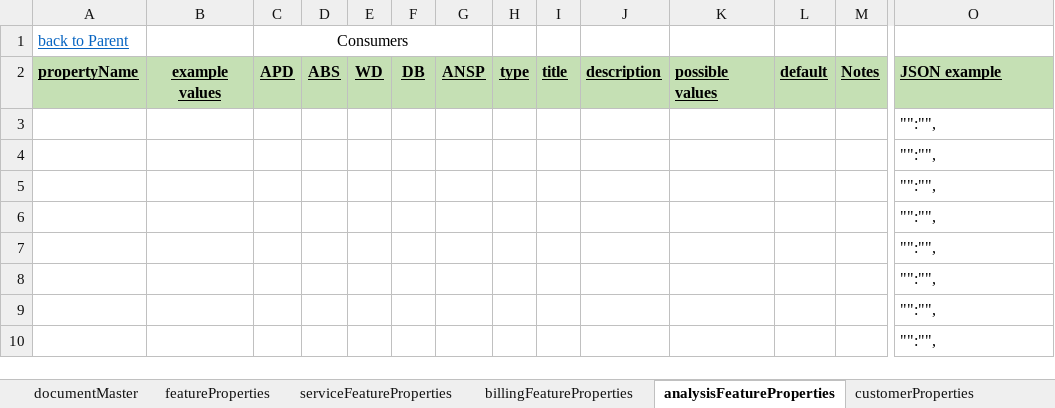
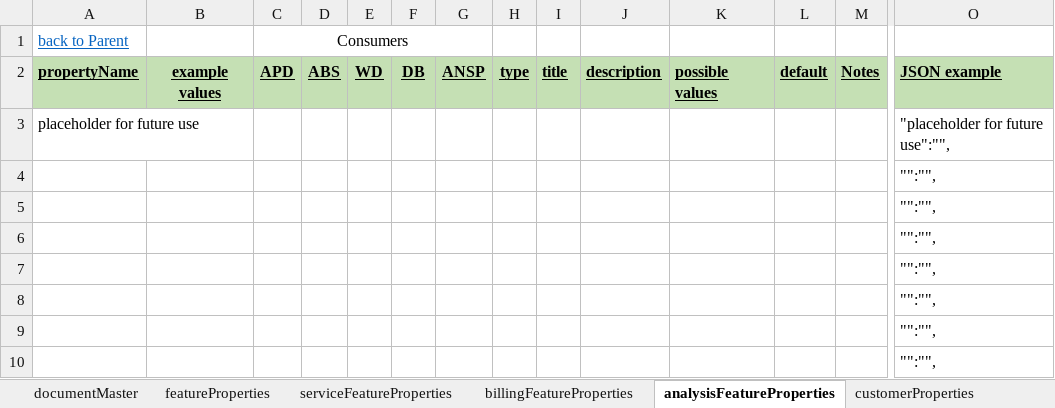
Before and after one commit to heystew/spatialtesting, an Excel workbook: volumesforNav_Sprint3/GeoJSON_PropertyFields.xlsx, sheet analysisFeatureProperties, drawn as a sheet; only a part is shown, gaps mark what is left out; values as stored, in another font and other column widths than the file's, no borders; removed rows and columns are numbered as before the commit, all else as after; rows hold the shown columns only; the diff names each change by its address in the sheet, - before the commit and + after, or states it on an @@ line.

```diff
--- a/volumesforNav_Sprint3/GeoJSON_PropertyFields.xlsx (sheet analysisFeatureProperties)
+++ b/volumesforNav_Sprint3/GeoJSON_PropertyFields.xlsx (sheet analysisFeatureProperties)
-row 3:  |  |  |  |  |  |  |  |  |  |  |  |  | "":"",
+row 3: placeholder for future use |  |  |  |  |  |  |  |  |  |  |  |  | "placeholder for future use":"",
```
Also changed, not shown: sheet serviceFeatureProperties, sheet documentMaster, sheet customerProperties, sheet featureProperties, sheet billingFeatureProperties, formulas that keep their value.
